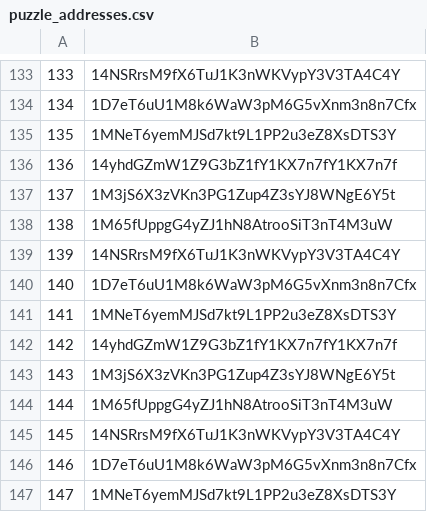
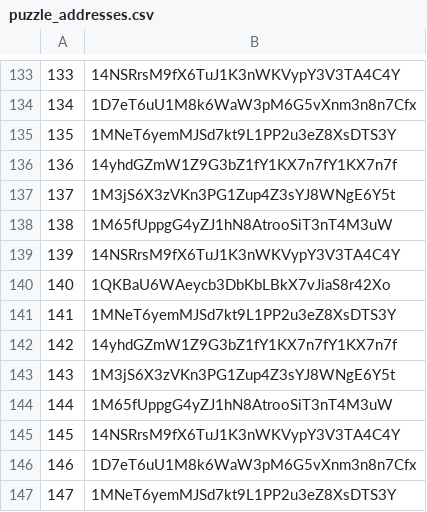
Before and after one commit to binqbit/bit-scan, a CSV file: config/puzzle_addresses.csv, drawn as a sheet; only a part is shown, gaps mark what is left out.

```diff
--- a/config/puzzle_addresses.csv
+++ b/config/puzzle_addresses.csv
@@ -139,3 +139,3 @@
 139,14NSRrsM9fX6TuJ1K3nWKVypY3V3TA4C4Y
-140,1D7eT6uU1M8k6WaW3pM6G5vXnm3n8n7Cfx
+140,1QKBaU6WAeycb3DbKbLBkX7vJiaS8r42Xo
 141,1MNeT6yemMJSd7kt9L1PP2u3eZ8XsDTS3Y
```
Also changed, not shown: 5 other files.
